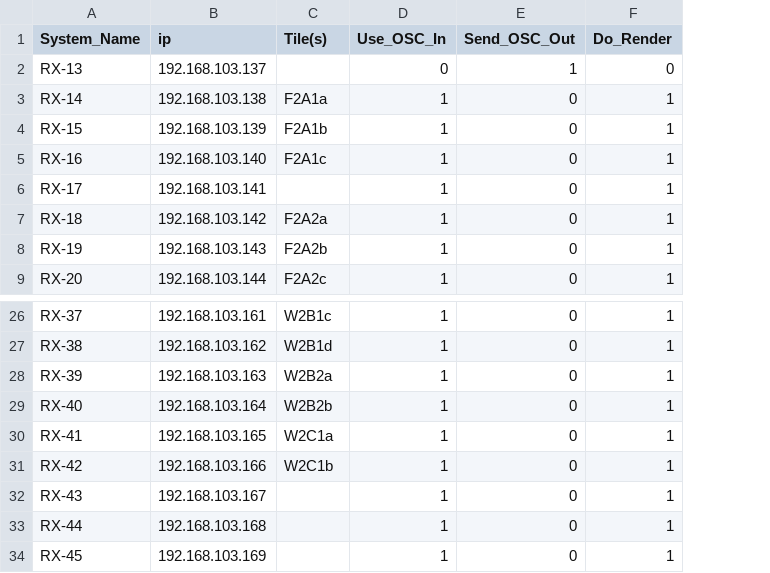
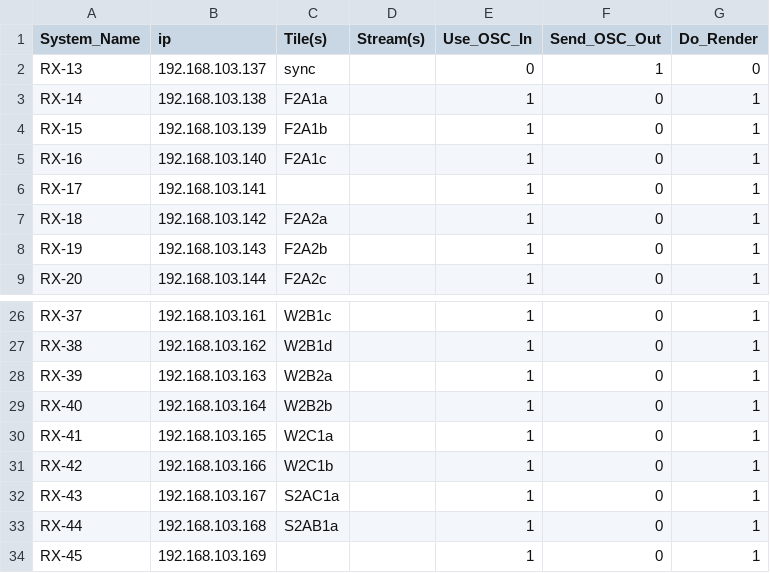
Before and after one commit to IlluminariumVFX/set, a TSV file: ATL/configs/atl_rm02_rx_config.tsv, drawn as a sheet; only a part is shown, gaps mark what is left out; the diff names each change by its address in the sheet, - before the commit and + after, or states it on an @@ line.

```diff
--- a/ATL/configs/atl_rm02_rx_config.tsv
+++ b/ATL/configs/atl_rm02_rx_config.tsv
+column D (Stream(s)), empty
-C2 (Tile(s)): (empty)
+C2 (Tile(s)): sync
-C32 (Tile(s)): (empty)
+C32 (Tile(s)): S2AC1a
-C33 (Tile(s)): (empty)
+C33 (Tile(s)): S2AB1a
```
Also changed, not shown: ATL/configs/atl_rm01_rxo_config.tsv, ATL/configs/atl_rm01_rxoc_config.tsv, 15 other files.
